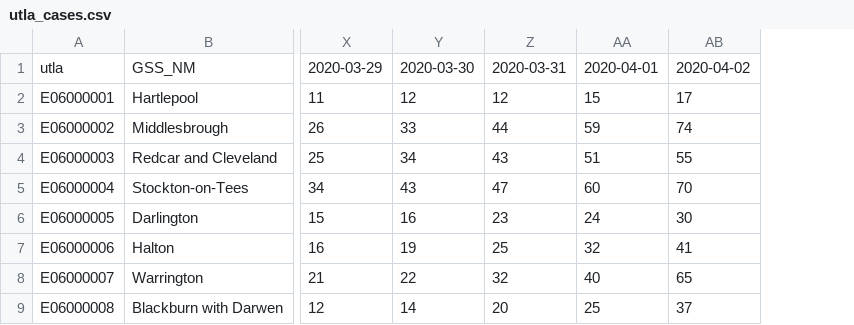
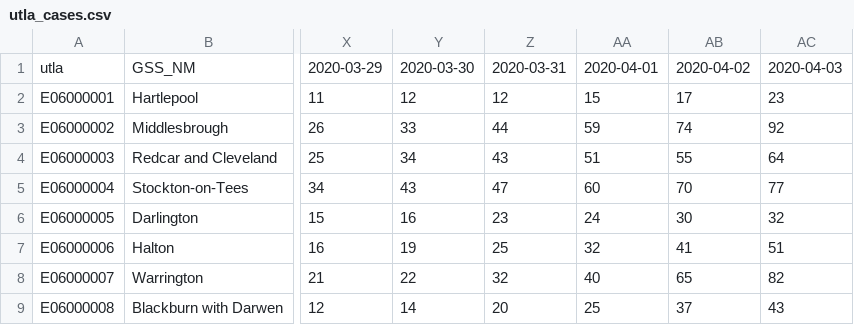
Before and after one commit to DavidBeavan/coronavirus_covid-19, a CSV file: data/secondary_sources/utla_cases_table/utla_cases.csv, drawn as a sheet; only a part is shown, gaps mark what is left out; the diff names each change by its address in the sheet, - before the commit and + after, or states it on an @@ line.

```diff
--- a/data/secondary_sources/utla_cases_table/utla_cases.csv
+++ b/data/secondary_sources/utla_cases_table/utla_cases.csv
+column AC, rows 1-9: 2020-04-03 | 23 | 92 | 64 | 77 | 32 | 51 | 82 | 43
```
Also changed, not shown: 19 other files.
